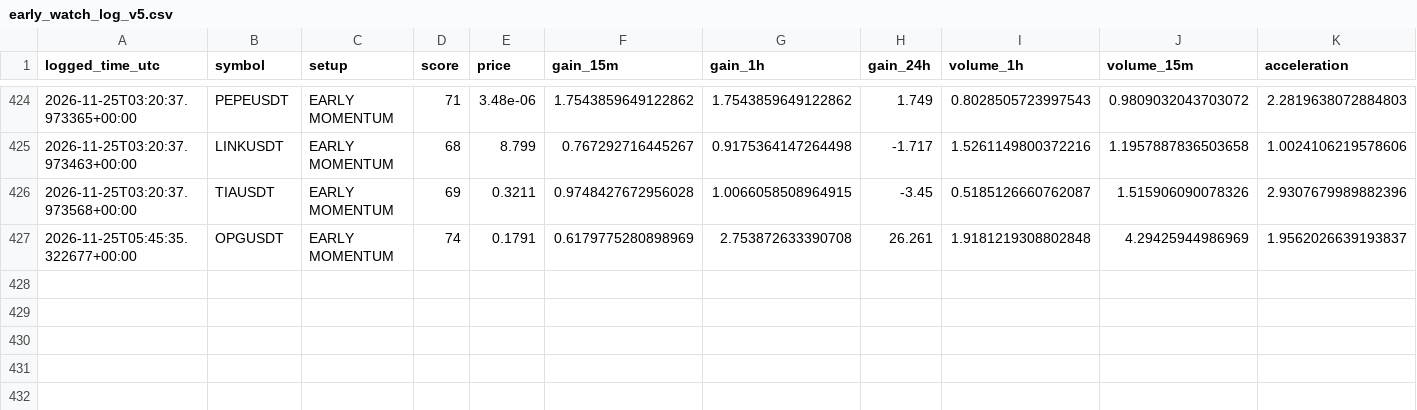
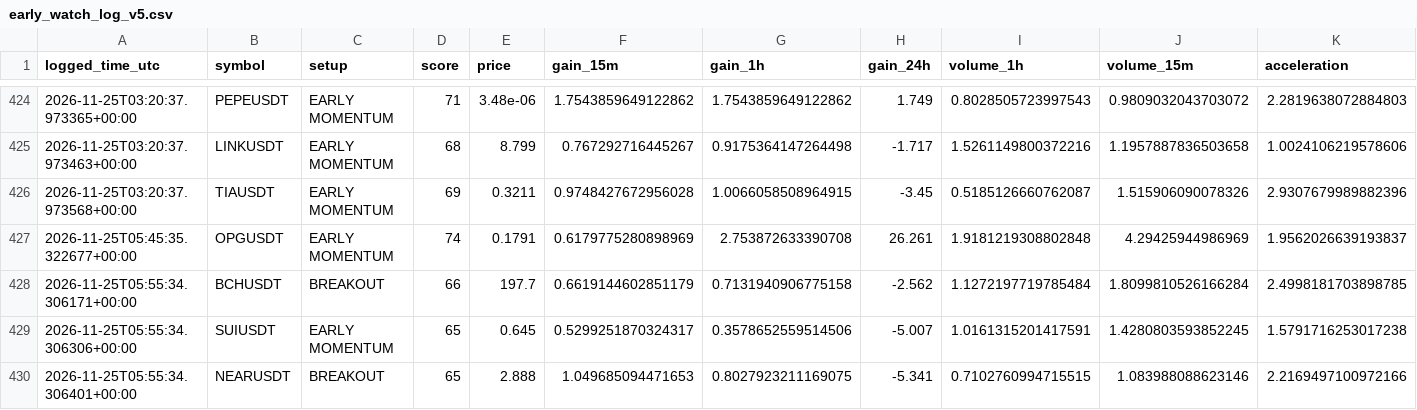
Before and after one commit to solom20232007/V5, a CSV file: early_watch_log_v5.csv, drawn as a sheet; only a part is shown, gaps mark what is left out; rows hold the shown columns only; the diff names each change by its address in the sheet, - before the commit and + after, or states it on an @@ line.

```diff
--- a/early_watch_log_v5.csv
+++ b/early_watch_log_v5.csv
+row 428: 2026-11-25T05:55:34.306171+00:00 | BCHUSDT | BREAKOUT | 66 | 197.7 | 0.6619144602851179 | 0.7131940906775158 | -2.562 | 1.1272197719785484 | 1.8099810526166284 | 2.4998181703898785
+row 429: 2026-11-25T05:55:34.306306+00:00 | SUIUSDT | EARLY MOMENTUM | 65 | 0.645 | 0.5299251870324317 | 0.3578652559514506 | -5.007 | 1.0161315201417591 | 1.4280803593852245 | 1.5791716253017238
+row 430: 2026-11-25T05:55:34.306401+00:00 | NEARUSDT | BREAKOUT | 65 | 2.888 | 1.049685094471653 | 0.8027923211169075 | -5.341 | 0.7102760994715515 | 1.083988088623146 | 2.2169497100972166
```
Also changed, not shown: early_scan_diagnostics_v5.csv, 1 other file.
